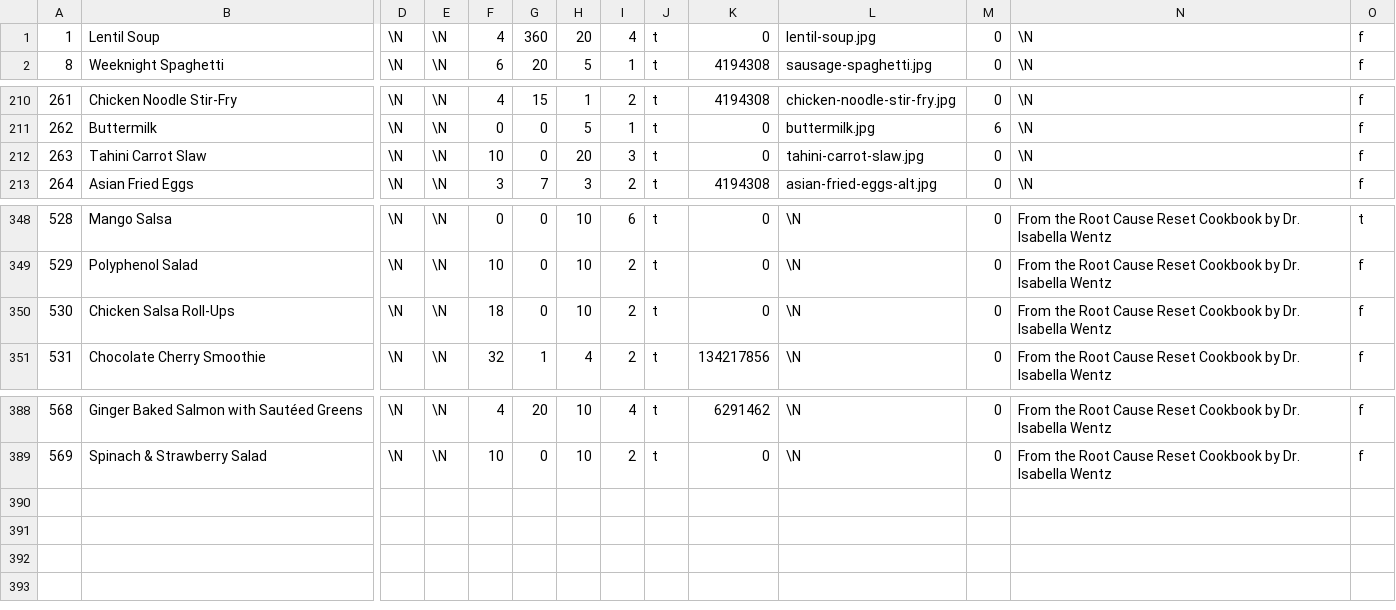
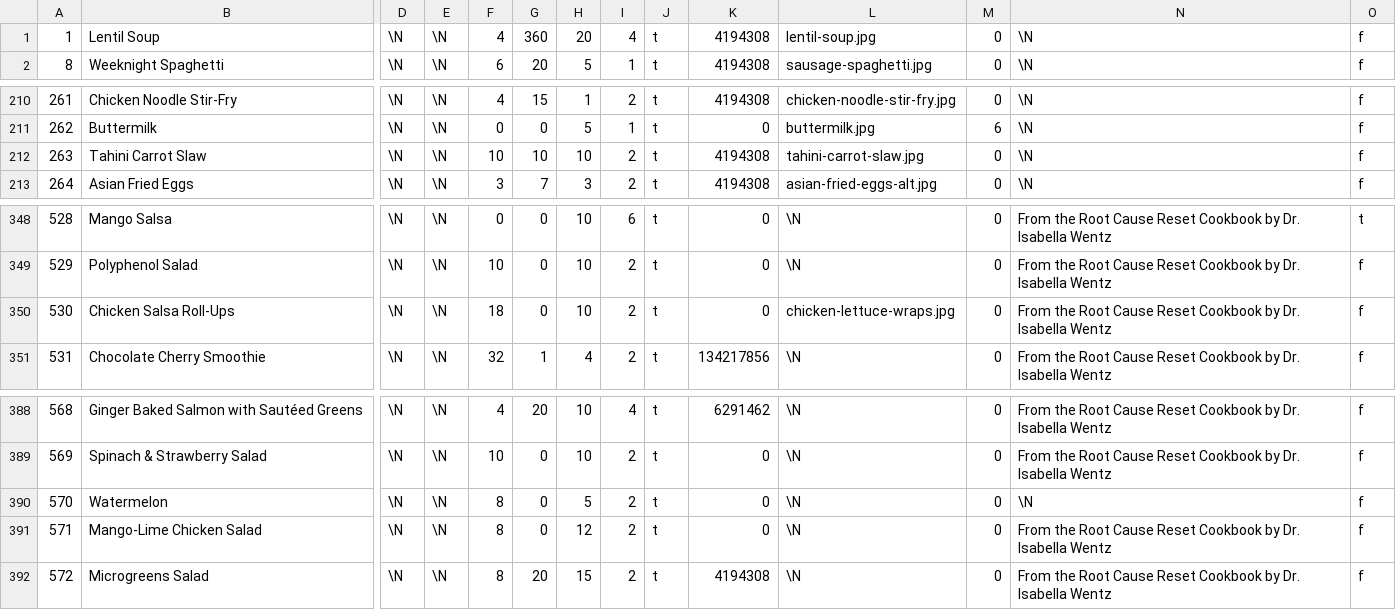
Before and after one commit to gscanlon21/a-feast-a-day, a CSV file: .backups/recipes.csv, drawn as a sheet; only a part is shown, gaps mark what is left out; rows hold the shown columns only; the diff names each change by its address in the sheet, - before the commit and + after, or states it on an @@ line.

```diff
--- a/.backups/recipes.csv
+++ b/.backups/recipes.csv
-K1: 0
+K1: 4194308
-G212: 0
+G212: 10
-H212: 20
+H212: 10
-I212: 3
+I212: 2
-K212: 0
+K212: 4194308
-L350: \N
+L350: chicken-lettuce-wraps.jpg
+row 390: 570 | Watermelon | \N | \N | 8 | 0 | 5 | 2 | t | 0 | \N | 0 | \N | f
+row 391: 571 | Mango-Lime Chicken Salad | \N | \N | 8 | 0 | 12 | 2 | t | 0 | \N | 0 | From the Root Cause Reset Cookbook by Dr. Isabella Wentz | f
+row 392: 572 | Microgreens Salad | \N | \N | 8 | 20 | 15 | 2 | t | 4194308 | \N | 0 | From the Root Cause Reset Cookbook by Dr. Isabella Wentz | f
```
Also changed, not shown: .backups/ingredients.csv, 3 other files.
